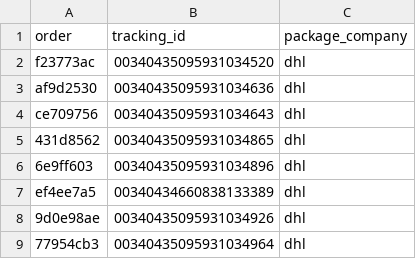
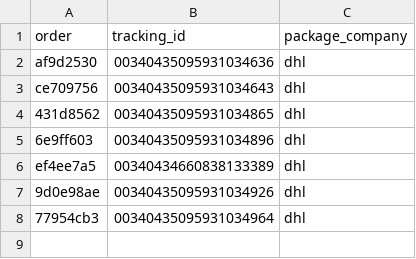
Before and after one commit to ads-dotcom/avocadoorderwalkiddycomlive, a CSV file: avocado_versand_export_final.csv, drawn as a sheet.

Commit message:
chore: update avocado_versand_export_final.csv (7 rows)

```diff
--- a/avocado_versand_export_final.csv
+++ b/avocado_versand_export_final.csv
@@ -1,3 +1,2 @@
 order,tracking_id,package_company
-f23773ac,00340435095931034520,dhl
 af9d2530,00340435095931034636,dhl
```
